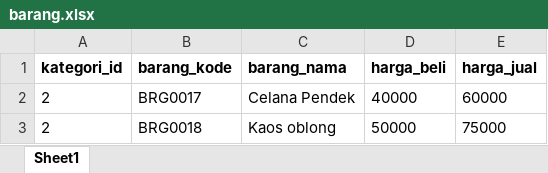
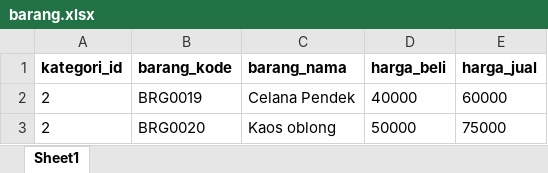
Before and after one commit to MaulanaHamzah/WebLanjut-SMT4, an Excel workbook: PWLPOS.v2/public/template_data/barang.xlsx, sheet Sheet1, drawn as a sheet; values as stored, in another font and other column widths than the file's, no borders; the diff names each change by its address in the sheet, - before the commit and + after, or states it on an @@ line.

```diff
--- a/PWLPOS.v2/public/template_data/barang.xlsx (sheet Sheet1)
+++ b/PWLPOS.v2/public/template_data/barang.xlsx (sheet Sheet1)
-B2 (barang_kode): BRG0017
+B2 (barang_kode): BRG0019
-B3 (barang_kode): BRG0018
+B3 (barang_kode): BRG0020
```
Also changed, not shown: PWLPOS.v2/public/template_data/stok.xlsx, PWLPOS.v2/public/template_data/supplier.xlsx, 14 other files.
